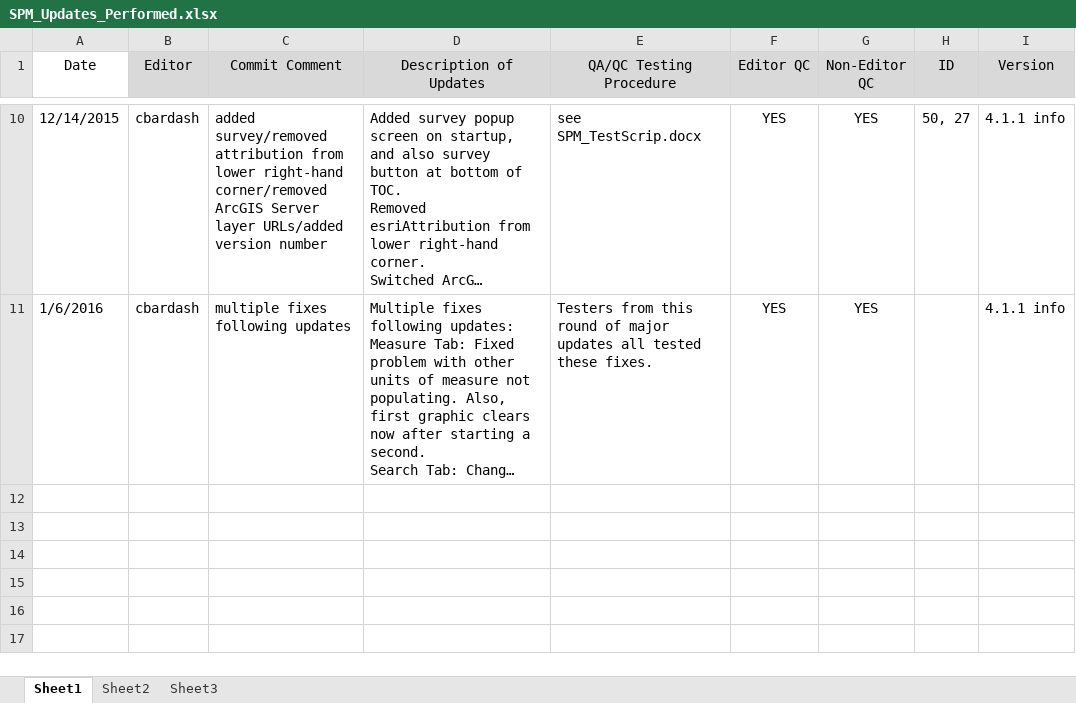
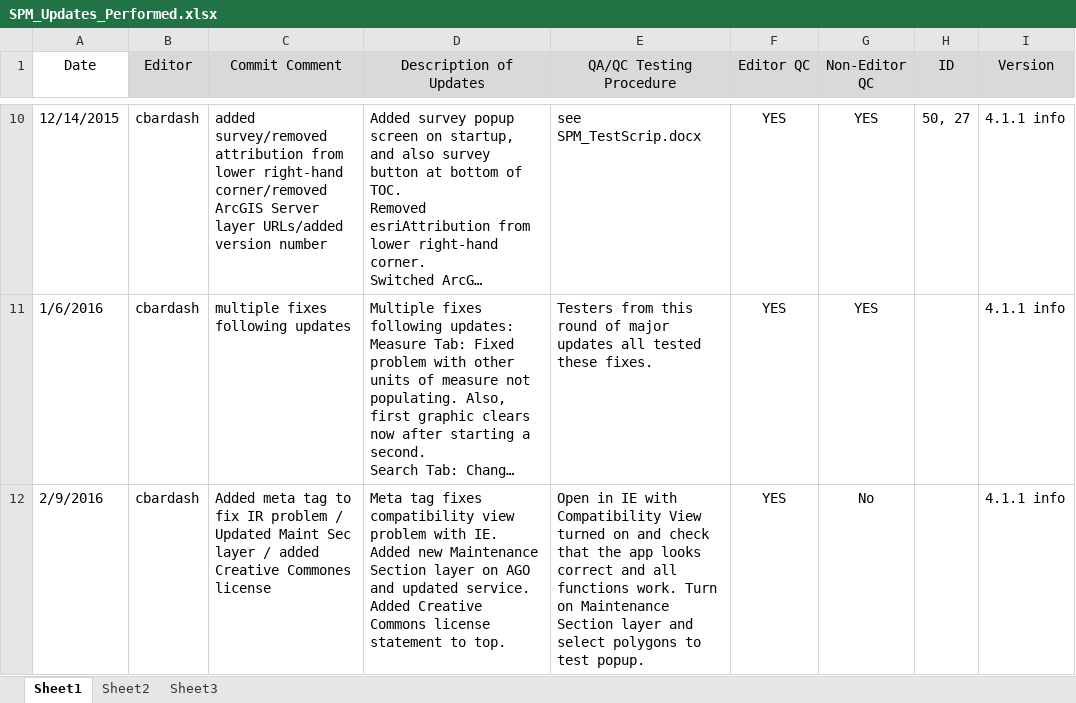
Before and after one commit to RephenSoss/javascript, an Excel workbook: StatewidePlanningMap/SPM_Updates_Performed.xlsx, sheet Sheet1, drawn as a sheet; only a part is shown, gaps mark what is left out; long unchanged cells end in …; values as stored, in another font and other column widths than the file's, no borders; the diff names each change by its address in the sheet, - before the commit and + after, or states it on an @@ line.

Commit message:
Added meta tag to fix IE problem / Updated Maint Sec layer / added Creative Commons license

```diff
--- a/StatewidePlanningMap/SPM_Updates_Performed.xlsx (sheet Sheet1)
+++ b/StatewidePlanningMap/SPM_Updates_Performed.xlsx (sheet Sheet1)
+row 12: 2/9/2016 | cbardash | Added meta tag to fix IR problem / Updated Maint Sec layer / added Creative Commones license | Meta tag fixes compatibility view problem with IE. Added new Maintenance Section layer on AGO and updated service. Added Creative Commons license statement to top. | Open in IE with Compatibility View turned on and check that the app looks correct and all functions work. Turn on Maintenance Section layer and select polygons to test popup. | YES | No |  | 4.1.1 info
```
Also changed, not shown: 2 other files.
